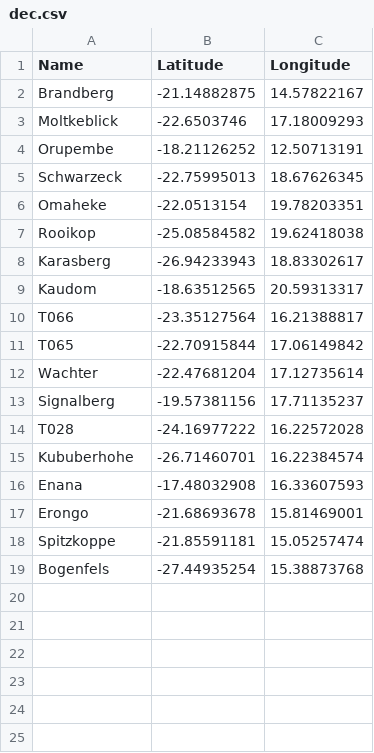
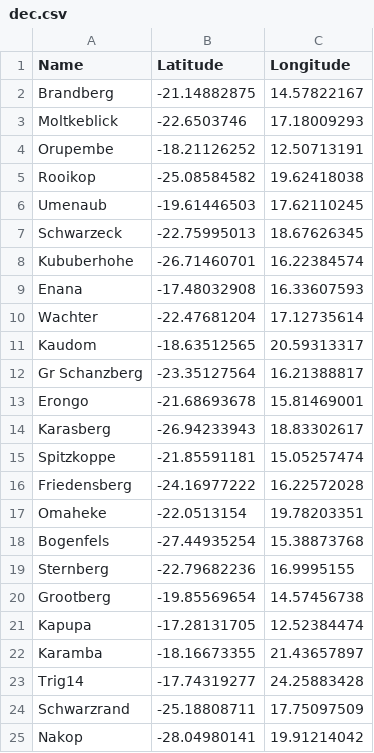
Before and after one commit to SibylleEngelhard/Schwarzeck-Transformation, a CSV file: dec.csv, drawn as a sheet.

```diff
--- a/dec.csv
+++ b/dec.csv
@@ -4,16 +4,22 @@ Moltkeblick,-22.6503746,17.18009293
 Orupembe,-18.21126252,12.50713191
+Rooikop,-25.08584582,19.62418038
+Umenaub,-19.61446503,17.62110245
 Schwarzeck,-22.75995013,18.67626345
-Omaheke,-22.0513154,19.78203351
-Rooikop,-25.08584582,19.62418038
-Karasberg,-26.94233943,18.83302617
-Kaudom,-18.63512565,20.59313317
-T066,-23.35127564,16.21388817
-T065,-22.70915844,17.06149842
-Wachter,-22.47681204,17.12735614
-Signalberg,-19.57381156,17.71135237
-T028,-24.16977222,16.22572028
 Kububerhohe,-26.71460701,16.22384574
 Enana,-17.48032908,16.33607593
+Wachter,-22.47681204,17.12735614
+Kaudom,-18.63512565,20.59313317
+Gr Schanzberg,-23.35127564,16.21388817
 Erongo,-21.68693678,15.81469001
+Karasberg,-26.94233943,18.83302617
 Spitzkoppe,-21.85591181,15.05257474
+Friedensberg,-24.16977222,16.22572028
+Omaheke,-22.0513154,19.78203351
 Bogenfels,-27.44935254,15.38873768
+Sternberg,-22.79682236,16.9995155
+Grootberg,-19.85569654,14.57456738
+Kapupa,-17.28131705,12.52384474
+Karamba,-18.16673355,21.43657897
+Trig14,-17.74319277,24.25883428
+Schwarzrand,-25.18808711,17.75097509
+Nakop,-28.04980141,19.91214042
```
Also changed, not shown: Lo2217.csv, dms.csv, 14 other files.
